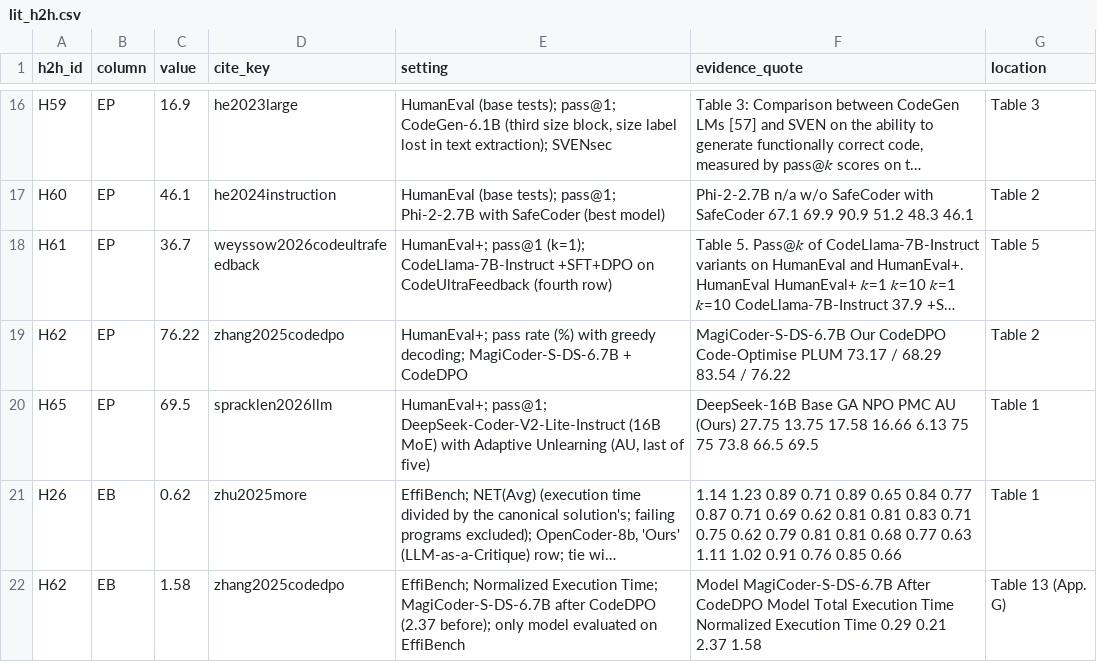
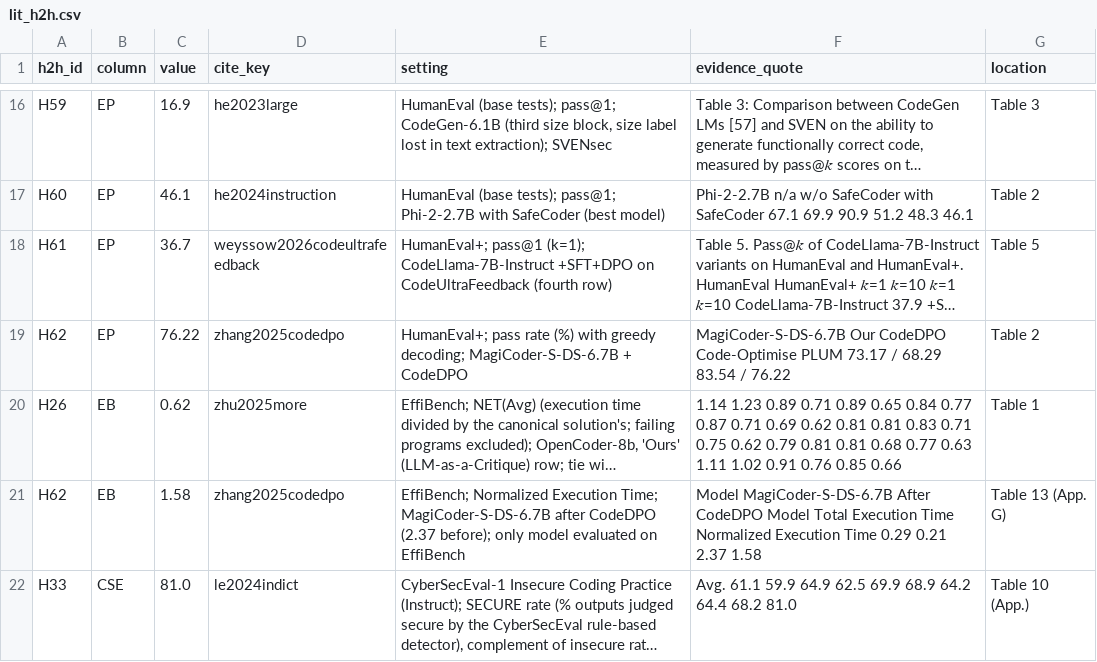
Before and after one commit to prashankkadam/sok-code-quality-harness, a CSV file: review/sok/slr/top/lit_h2h.csv, drawn as a sheet; only a part is shown, gaps mark what is left out; the shorter side is filled out with more unchanged rows; long unchanged cells end in …; the diff names each change by its address in the sheet, - before the commit and + after, or states it on an @@ line.

```diff
--- a/review/sok/slr/top/lit_h2h.csv
+++ b/review/sok/slr/top/lit_h2h.csv
-row 20: H65 | EP | 69.5 | spracklen2026llm | HumanEval+; pass@1; DeepSeek-Coder-V2-Lite-Instruct (16B MoE) with Adaptive Unlearning (AU, last of five) | DeepSeek-16B Base GA NPO PMC AU (Ours) 27.75 13.75 17.58 16.66 6.13 75 75 73.8 66.5 69.5 | Table 1
```
Also changed, not shown: review/sok/slr/runs/main/side_lists.csv, review/sok/slr/top/exclusions.csv, 47 other files.
